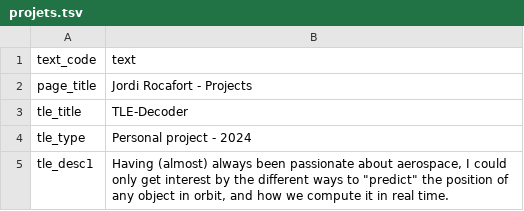
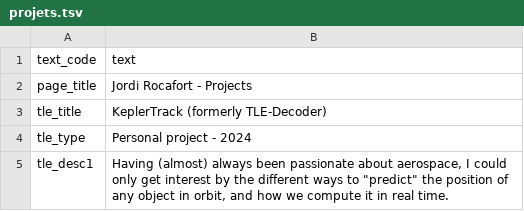
Before and after one commit to Jordi-R66/Portfolio, a TSV file: site/backend/Traduction/lang/en/projets.tsv, drawn as a sheet; only a part is shown.

Commit message:
Mise à jour de la présentation des projets et ajout de screens pour KeplerTrack/TLE-Decoder

```diff
--- a/site/backend/Traduction/lang/en/projets.tsv
+++ b/site/backend/Traduction/lang/en/projets.tsv
@@ -2,3 +2,3 @@ text_code	text
 page_title	Jordi Rocafort - Projects
-tle_title	TLE-Decoder
+tle_title	KeplerTrack (formerly TLE-Decoder)
 tle_type	Personal project - 2024
```
Also changed, not shown: site/backend/Traduction/lang/ca/projets.tsv, site/backend/Traduction/lang/fr/projets.tsv, 7 other files.
